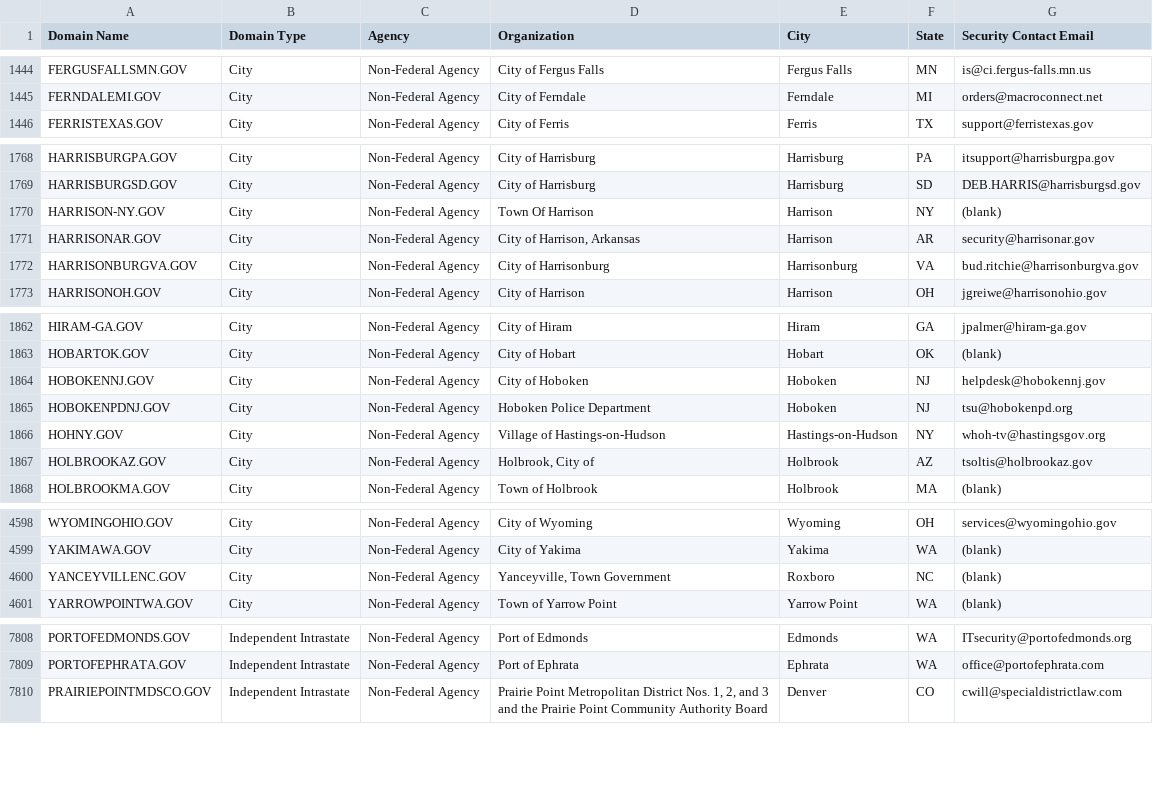
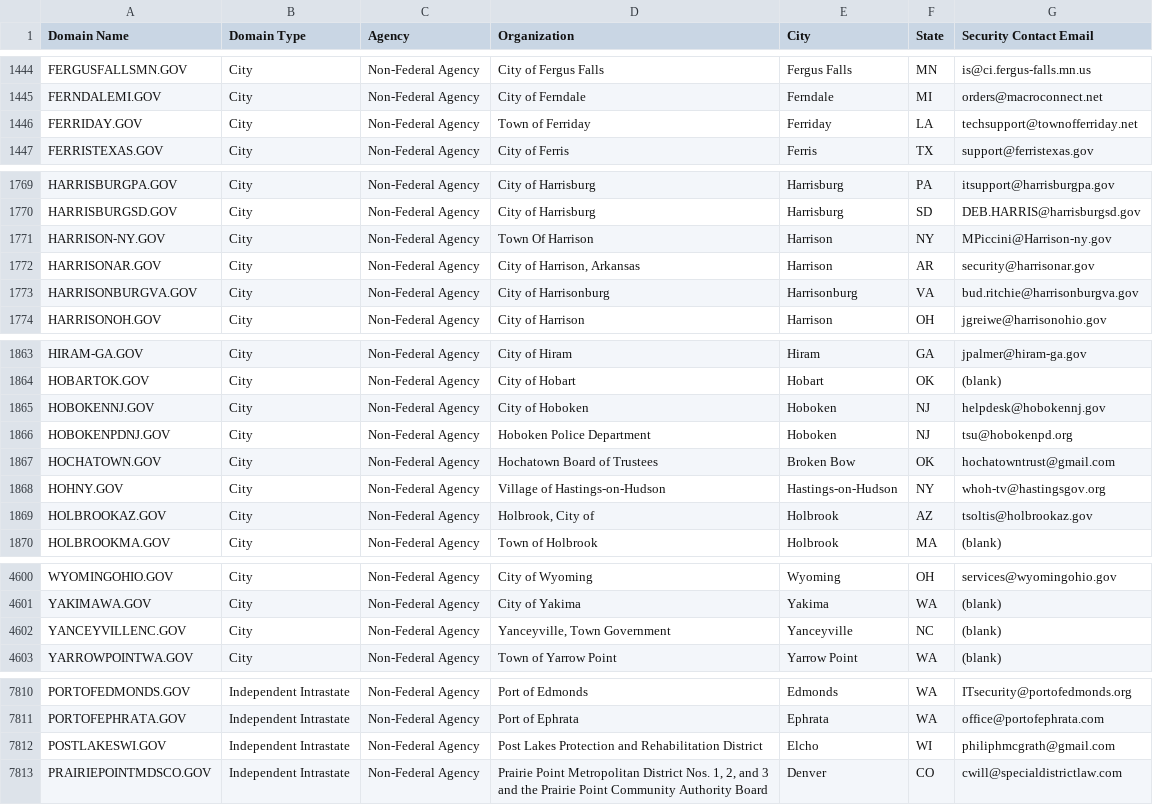
Before and after one commit to cisagov/dotgov-data, a CSV file: current-full.csv, drawn as a sheet; only a part is shown, gaps mark what is left out; the diff covers the shown part only.

Commit message:
Flat: latest data (2023-08-02T06:10:10.249Z) {   "date": "2023-08-02T06:10:10.249Z",   "files": [     {       "name": "current-full.csv",       "deltaBytes": 380,       "source": "https://domains.dotgov.gov/dotgov-web/publicreports/current-full"     }   ] }

```diff
--- a/current-full.csv
+++ b/current-full.csv
@@ -1445,2 +1445,3 @@ FERGUSFALLSMN.GOV,City,Non-Federal Agency,City of Fergus Falls,Fergus Falls,MN,i
 FERNDALEMI.GOV,City,Non-Federal Agency,City of Ferndale,Ferndale,MI,orders@macroconnect.net
+FERRIDAY.GOV,City,Non-Federal Agency,Town of Ferriday,Ferriday,LA,techsupport@townofferriday.net
 FERRISTEXAS.GOV,City,Non-Federal Agency,City of Ferris,Ferris,TX,support@ferristexas.gov
@@ -1769,3 +1770,3 @@ HARRISBURGPA.GOV,City,Non-Federal Agency,City of Harrisburg,Harrisburg,PA,itsupp
 HARRISBURGSD.GOV,City,Non-Federal Agency,City of Harrisburg,Harrisburg,SD,DEB.HARRIS@harrisburgsd.gov
-HARRISON-NY.GOV,City,Non-Federal Agency,Town Of Harrison,Harrison,NY,(blank)
+HARRISON-NY.GOV,City,Non-Federal Agency,Town Of Harrison,Harrison,NY,MPiccini@Harrison-ny.gov
 HARRISONAR.GOV,City,Non-Federal Agency,"City of Harrison, Arkansas",Harrison,AR,security@harrisonar.gov
@@ -1865,2 +1866,3 @@ HOBOKENNJ.GOV,City,Non-Federal Agency,City of Hoboken,Hoboken,NJ,helpdesk@hoboke
 HOBOKENPDNJ.GOV,City,Non-Federal Agency,Hoboken Police Department,Hoboken,NJ,tsu@hobokenpd.org
+HOCHATOWN.GOV,City,Non-Federal Agency,Hochatown Board of Trustees,Broken Bow,OK,hochatowntrust@gmail.com
 HOHNY.GOV,City,Non-Federal Agency,Village of Hastings-on-Hudson,Hastings-on-Hudson,NY,whoh-tv@hastingsgov.org
@@ -4599,3 +4601,3 @@ WYOMINGOHIO.GOV,City,Non-Federal Agency,City of Wyoming,Wyoming,OH,services@wyom
 YAKIMAWA.GOV,City,Non-Federal Agency,City of Yakima,Yakima,WA,(blank)
-YANCEYVILLENC.GOV,City,Non-Federal Agency,"Yanceyville, Town Government",Roxboro,NC,(blank)
+YANCEYVILLENC.GOV,City,Non-Federal Agency,"Yanceyville, Town Government",Yanceyville,NC,(blank)
 YARROWPOINTWA.GOV,City,Non-Federal Agency,Town of Yarrow Point,Yarrow Point,WA,(blank)
@@ -7809,2 +7811,3 @@ PORTOFEDMONDS.GOV,Independent Intrastate,Non-Federal Agency,Port of Edmonds,Edmo
 PORTOFEPHRATA.GOV,Independent Intrastate,Non-Federal Agency,Port of Ephrata,Ephrata,WA,office@portofephrata.com
+POSTLAKESWI.GOV,Independent Intrastate,Non-Federal Agency,Post Lakes Protection and Rehabilitation District,Elcho,WI,philiphmcgrath@gmail.com
 PRAIRIEPOINTMDSCO.GOV,Independent Intrastate,Non-Federal Agency,"Prairie Point Metropolitan District Nos. 1, 2, and 3 and the Prairie Point Community Authority Board",Denver,CO,cwill@specialdistrictlaw.com
```
Also changed, not shown: 4 edited cells elsewhere in this file.
